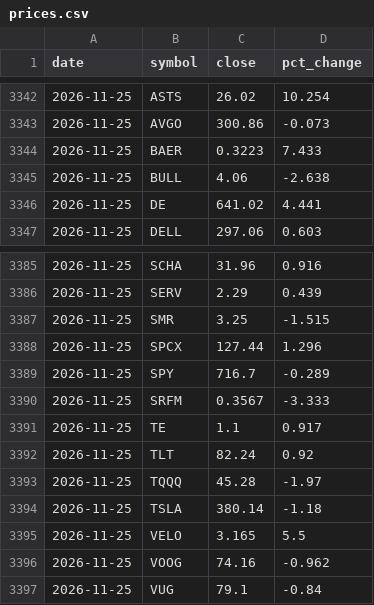
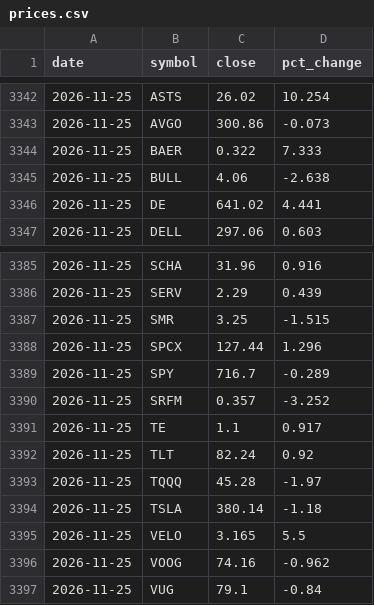
Before and after one commit to dmartindem/portfolio-automation, a CSV file: data/prices.csv, drawn as a sheet; only a part is shown, gaps mark what is left out.

```diff
--- a/data/prices.csv
+++ b/data/prices.csv
@@ -3343,3 +3343,3 @@ date,symbol,close,pct_change
 2026-11-25,AVGO,300.86,-0.073
-2026-11-25,BAER,0.3223,7.433
+2026-11-25,BAER,0.322,7.333
 2026-11-25,BULL,4.06,-2.638
@@ -3389,3 +3389,3 @@ date,symbol,close,pct_change
 2026-11-25,SPY,716.7,-0.289
-2026-11-25,SRFM,0.3567,-3.333
+2026-11-25,SRFM,0.357,-3.252
 2026-11-25,TE,1.1,0.917
```
Also changed, not shown: data/movers.csv, 1 other file.
